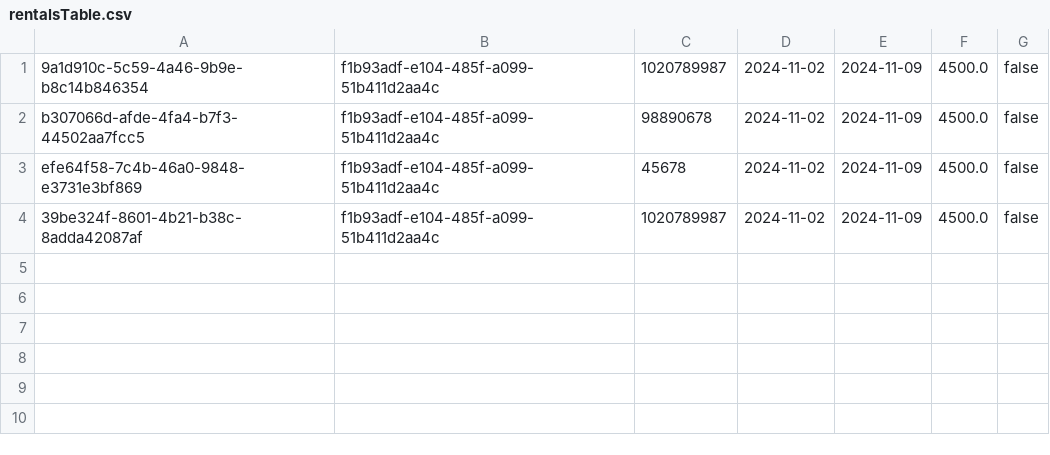
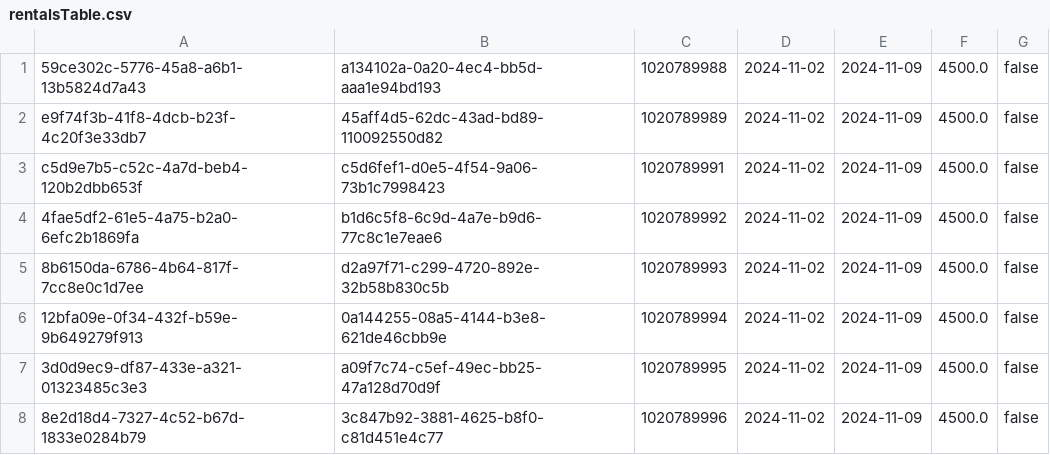
Before and after one commit to MateoBlandonMesa/BlockbusterExtremeViewer, a CSV file: BlockbusterExtremeViewer/datastorage/rentalsTable.csv, drawn as a sheet.

```diff
--- a/BlockbusterExtremeViewer/datastorage/rentalsTable.csv
+++ b/BlockbusterExtremeViewer/datastorage/rentalsTable.csv
@@ -1,4 +1,8 @@
-9a1d910c-5c59-4a46-9b9e-b8c14b846354;f1b93adf-e104-485f-a099-51b411d2aa4c;1020789987;2024-11-02;2024-11-09;4500.0;false
-b307066d-afde-4fa4-b7f3-44502aa7fcc5;f1b93adf-e104-485f-a099-51b411d2aa4c;98890678;2024-11-02;2024-11-09;4500.0;false
-efe64f58-7c4b-46a0-9848-e3731e3bf869;f1b93adf-e104-485f-a099-51b411d2aa4c;45678;2024-11-02;2024-11-09;4500.0;false
-39be324f-8601-4b21-b38c-8adda42087af;f1b93adf-e104-485f-a099-51b411d2aa4c;1020789987;2024-11-02;2024-11-09;4500.0;false
+59ce302c-5776-45a8-a6b1-13b5824d7a43;a134102a-0a20-4ec4-bb5d-aaa1e94bd193;1020789988;2024-11-02;2024-11-09;4500.0;false
+e9f74f3b-41f8-4dcb-b23f-4c20f3e33db7;45aff4d5-62dc-43ad-bd89-110092550d82;1020789989;2024-11-02;2024-11-09;4500.0;false
+c5d9e7b5-c52c-4a7d-beb4-120b2dbb653f;c5d6fef1-d0e5-4f54-9a06-73b1c7998423;1020789991;2024-11-02;2024-11-09;4500.0;false
+4fae5df2-61e5-4a75-b2a0-6efc2b1869fa;b1d6c5f8-6c9d-4a7e-b9d6-77c8c1e7eae6;1020789992;2024-11-02;2024-11-09;4500.0;false
+8b6150da-6786-4b64-817f-7cc8e0c1d7ee;d2a97f71-c299-4720-892e-32b58b830c5b;1020789993;2024-11-02;2024-11-09;4500.0;false
+12bfa09e-0f34-432f-b59e-9b649279f913;0a144255-08a5-4144-b3e8-621de46cbb9e;1020789994;2024-11-02;2024-11-09;4500.0;false
+3d0d9ec9-df87-433e-a321-01323485c3e3;a09f7c74-c5ef-49ec-bb25-47a128d70d9f;1020789995;2024-11-02;2024-11-09;4500.0;false
+8e2d18d4-7327-4c52-b67d-1833e0284b79;3c847b92-3881-4625-b8f0-c81d451e4c77;1020789996;2024-11-02;2024-11-09;4500.0;false
```
Also changed, not shown: BlockbusterExtremeViewer/datastorage/customersTable.csv, BlockbusterExtremeViewer/datastorage/moviesTable.csv, 2 other files.
